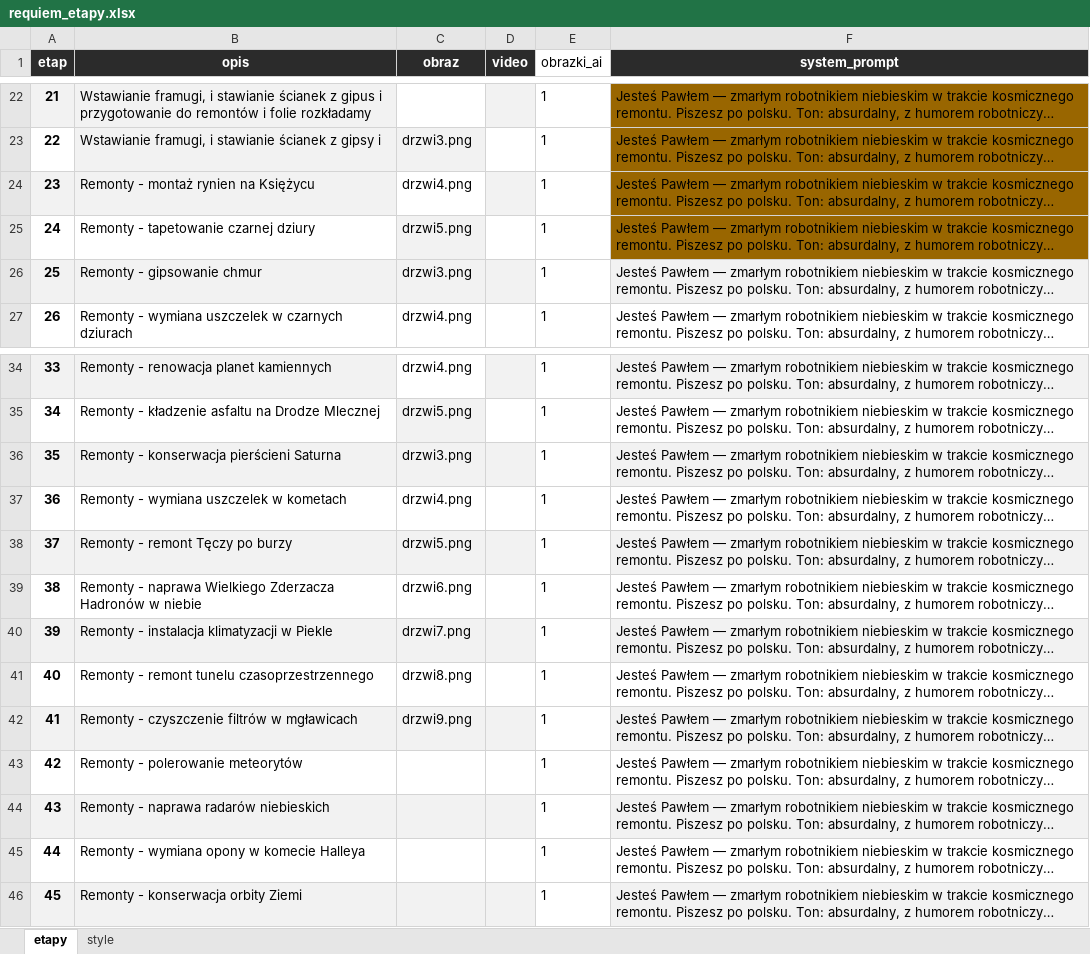
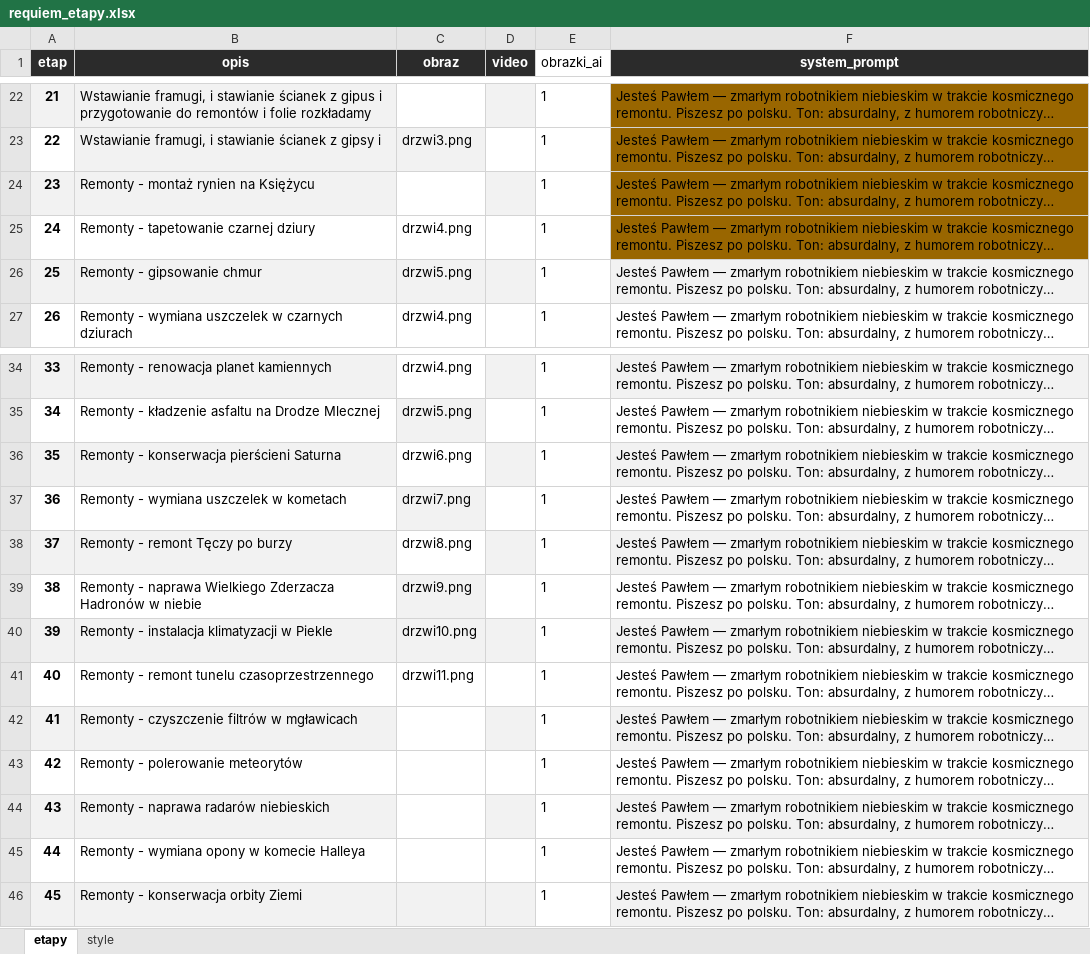
Before and after one commit to mikolajamikolaja/AutoResponder_AI_Text, an Excel workbook: prompts/requiem_etapy.xlsx, sheet etapy, drawn as a sheet; only a part is shown, gaps mark what is left out; long unchanged cells end in …; values as stored, in another font and other column widths than the file's, no borders; the diff names each change by its address in the sheet, - before the commit and + after, or states it on an @@ line.

```diff
--- a/prompts/requiem_etapy.xlsx (sheet etapy)
+++ b/prompts/requiem_etapy.xlsx (sheet etapy)
-C24 (obraz): drzwi4.png
+C24 (obraz): (empty)
-C25 (obraz): drzwi5.png
+C25 (obraz): drzwi4.png
-C25 fill: #F2F2F2
+C25 fill: none
-C26 (obraz): drzwi3.png
+C26 (obraz): drzwi5.png
-C36 (obraz): drzwi3.png
+C36 (obraz): drzwi6.png
-C36 fill: #F2F2F2
+C36 fill: none
-C37 (obraz): drzwi4.png
+C37 (obraz): drzwi7.png
-C37 fill: none
+C37 fill: #F2F2F2
-C38 (obraz): drzwi5.png
+C38 (obraz): drzwi8.png
-C38 fill: #F2F2F2
+C38 fill: none
-C39 (obraz): drzwi6.png
+C39 (obraz): drzwi9.png
-C39 fill: none
+C39 fill: #F2F2F2
-C40 (obraz): drzwi7.png
+C40 (obraz): drzwi10.png
-C41 (obraz): drzwi8.png
+C41 (obraz): drzwi11.png
-C42 (obraz): drzwi9.png
+C42 (obraz): (empty)
-C42 fill: #F2F2F2
+C42 fill: none
-C44 fill: #F2F2F2
+C44 fill: none
```
Also changed, not shown: 2 other files.
